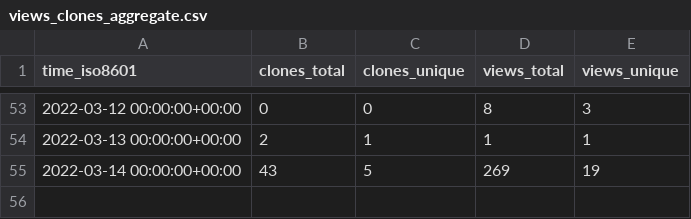
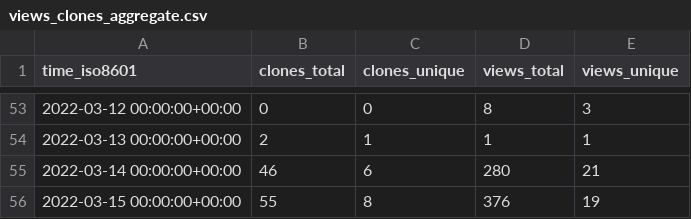
Before and after one commit to ethyca/fides-stats, a CSV file: ethyca/fidesops/ghrs-data/views_clones_aggregate.csv, drawn as a sheet; only a part is shown, gaps mark what is left out.

```diff
--- a/ethyca/fidesops/ghrs-data/views_clones_aggregate.csv
+++ b/ethyca/fidesops/ghrs-data/views_clones_aggregate.csv
@@ -54,2 +54,3 @@ time_iso8601,clones_total,clones_unique,views_total,views_unique
 2022-03-13 00:00:00+00:00,2,1,1,1
-2022-03-14 00:00:00+00:00,43,5,269,19
+2022-03-14 00:00:00+00:00,46,6,280,21
+2022-03-15 00:00:00+00:00,55,8,376,19
```
Also changed, not shown: 1 other file.
